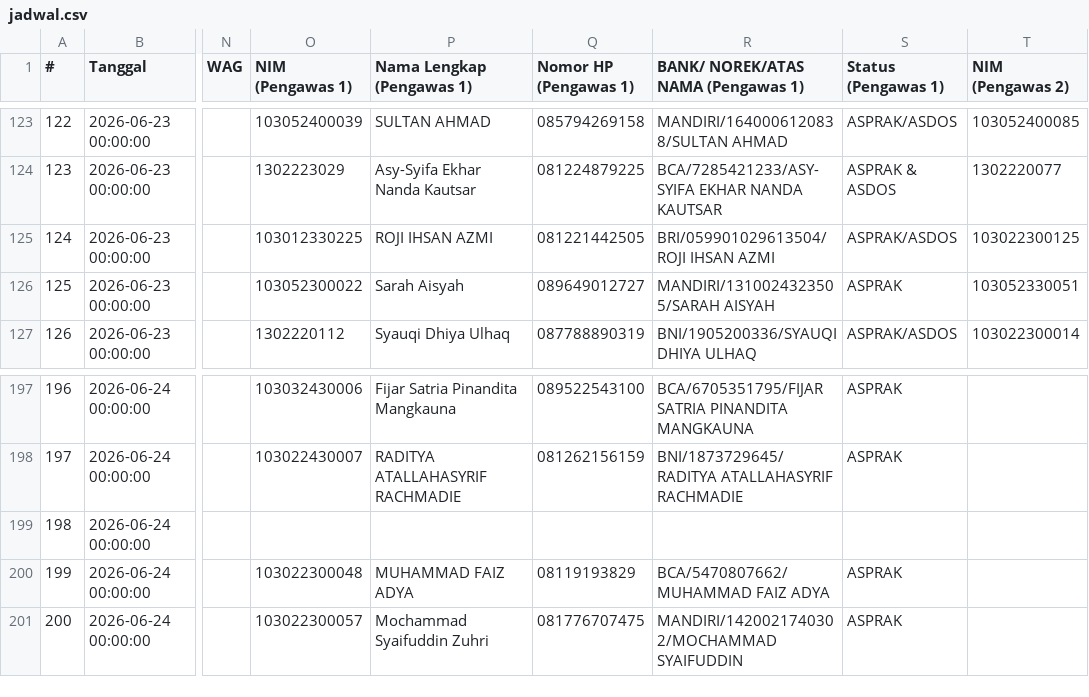
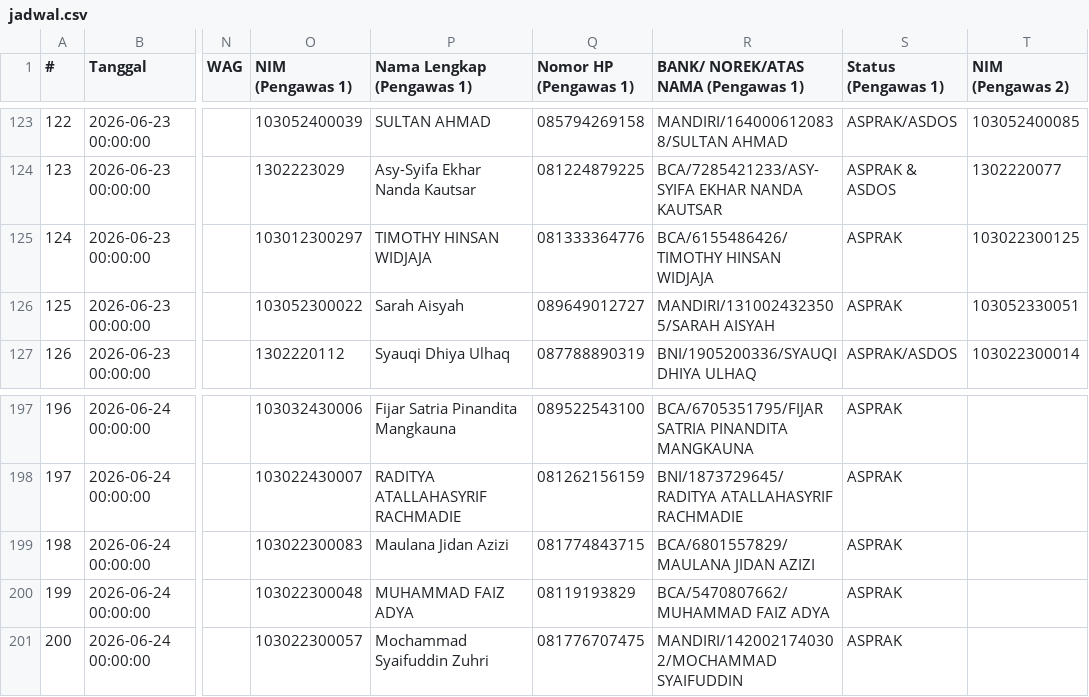
Before and after one commit to Fall-Llihc/Visualisasi-Jadwal-Pengawas, a CSV file: data/jadwal.csv, drawn as a sheet; only a part is shown, gaps mark what is left out; the diff names each change by its address in the sheet, - before the commit and + after, or states it on an @@ line.

```diff
--- a/data/jadwal.csv
+++ b/data/jadwal.csv
-O125 (NIM (Pengawas 1)): 103012330225
+O125 (NIM (Pengawas 1)): 103012300297
-P125 (Nama Lengkap (Pengawas 1)): ROJI IHSAN AZMI
+P125 (Nama Lengkap (Pengawas 1)): TIMOTHY HINSAN WIDJAJA
-Q125 (Nomor HP (Pengawas 1)): 081221442505
+Q125 (Nomor HP (Pengawas 1)): 081333364776
-R125: BRI/059901029613504/ROJI IHSAN AZMI
+R125: BCA/6155486426/TIMOTHY HINSAN WIDJAJA
-S125 (Status (Pengawas 1)): ASPRAK/ASDOS
+S125 (Status (Pengawas 1)): ASPRAK
-O199 (NIM (Pengawas 1)): (empty)
+O199 (NIM (Pengawas 1)): 103022300083
-P199 (Nama Lengkap (Pengawas 1)): (empty)
+P199 (Nama Lengkap (Pengawas 1)): Maulana Jidan Azizi
-Q199 (Nomor HP (Pengawas 1)): (empty)
+Q199 (Nomor HP (Pengawas 1)): 081774843715
-R199: (empty)
+R199: BCA/6801557829/MAULANA JIDAN AZIZI
-S199 (Status (Pengawas 1)): (empty)
+S199 (Status (Pengawas 1)): ASPRAK
```
Also changed, not shown: 1 other file.
